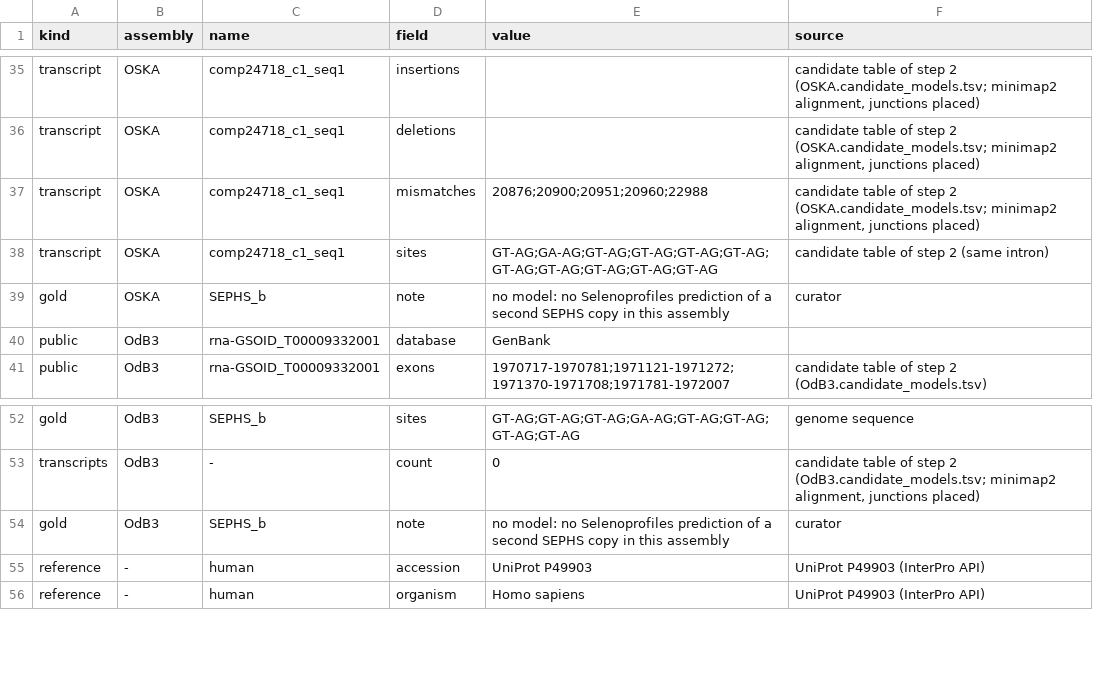
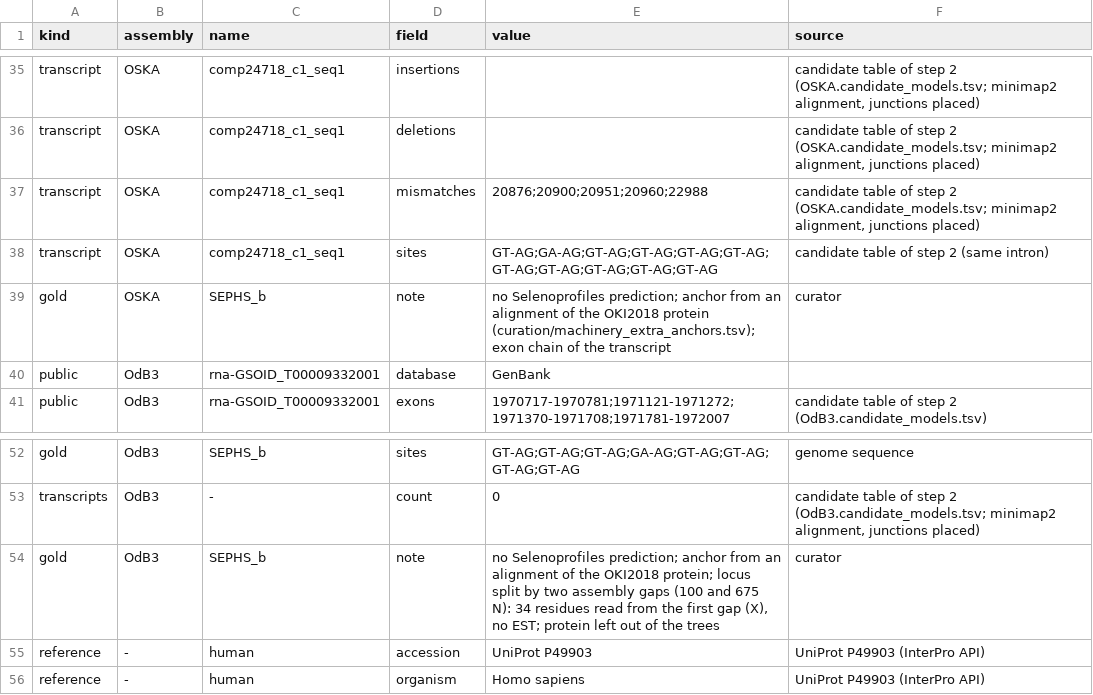
Before and after one commit to oist/LuscombeU_Oikopleura_Selenoproteins, a TSV file: figures/inputs/reannotation_SEPHS_b.tsv, drawn as a sheet; only a part is shown, gaps mark what is left out.

```diff
--- a/figures/inputs/reannotation_SEPHS_b.tsv
+++ b/figures/inputs/reannotation_SEPHS_b.tsv
@@ -38,3 +38,3 @@ transcript	OSKA	comp24718_c1_seq1	mismatches	20876;20900;20951;20960;22988	candi
 transcript	OSKA	comp24718_c1_seq1	sites	GT-AG;GA-AG;GT-AG;GT-AG;GT-AG;GT-AG;GT-AG;GT-AG;GT-AG;GT-AG;GT-AG	candidate table of step 2 (same intron)
-gold	OSKA	SEPHS_b	note	no model: no Selenoprofiles prediction of a second SEPHS copy in this assembly	curator
+gold	OSKA	SEPHS_b	note	no Selenoprofiles prediction; anchor from an alignment of the OKI2018 protein (curation/machinery_extra_anchors.tsv); exon chain of the transcript	curator
 public	OdB3	rna-GSOID_T00009332001	database	GenBank	
@@ -53,3 +53,3 @@ gold	OdB3	SEPHS_b	sites	GT-AG;GT-AG;GT-AG;GA-AG;GT-AG;GT-AG;GT-AG;GT-AG	genome s
 transcripts	OdB3	-	count	0	candidate table of step 2 (OdB3.candidate_models.tsv; minimap2 alignment, junctions placed)
-gold	OdB3	SEPHS_b	note	no model: no Selenoprofiles prediction of a second SEPHS copy in this assembly	curator
+gold	OdB3	SEPHS_b	note	no Selenoprofiles prediction; anchor from an alignment of the OKI2018 protein; locus split by two assembly gaps (100 and 675 N): 34 residues read from the first gap (X), no EST; protein left out of the trees	curator
 reference	-	human	accession	UniProt P49903	UniProt P49903 (InterPro API)
```
Also changed, not shown: 4 other files.
